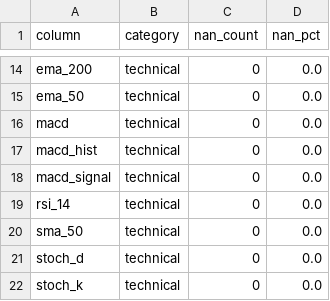
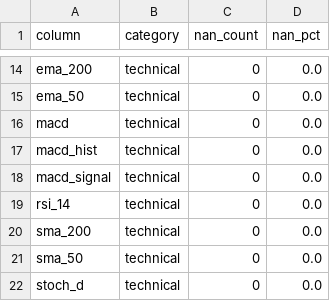
Before and after one commit to DanielWestgaard/ai-trading-v3, a CSV file: data/storage/capital_com/processed/meta_GBPUSD_m5_20240101_20250101.csv, drawn as a sheet; only a part is shown, gaps mark what is left out; the shorter side is filled out with more unchanged rows; the diff names each change by its address in the sheet, - before the commit and + after, or states it on an @@ line.

```diff
--- a/data/storage/capital_com/processed/meta_GBPUSD_m5_20240101_20250101.csv
+++ b/data/storage/capital_com/processed/meta_GBPUSD_m5_20240101_20250101.csv
+row 20: sma_200 | technical | 0 | 0.0
```
Also changed, not shown: data/storage/capital_com/processed/features/feature_importance_GBPUSD_m5_20240101_20250101.csv, data/storage/capital_com/processed/features/performance/model_performance_GBPUSD_m5_20240101_20250101.csv, 5 other files.
